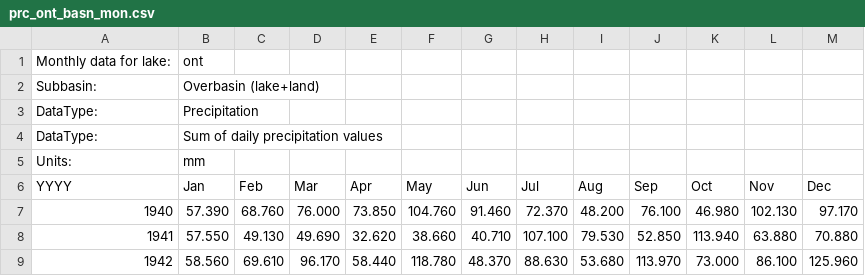
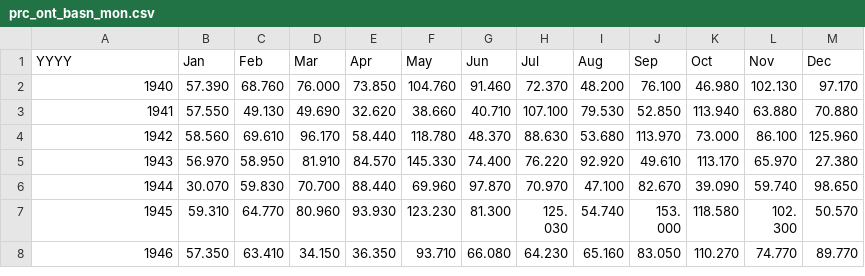
Before and after one commit to stremelaj/GLERL-Great-Lakes-Monthly-Hydrologic-Data-1860-Recent-, a CSV file: .github/workflows/prc_ont_basn_mon.csv, drawn as a sheet; only a part is shown; the shorter side is filled out with more unchanged rows.

Commit message:
Update prc_ont_basn_mon.csv

```diff
--- a/.github/workflows/prc_ont_basn_mon.csv
+++ b/.github/workflows/prc_ont_basn_mon.csv
@@ -1,6 +1 @@
-Monthly data for lake:, ont
-Subbasin:, Overbasin (lake+land)
-DataType:, Precipitation
-DataType:, Sum of daily precipitation values
-Units:, mm
 YYYY,       Jan,       Feb,       Mar,       Apr,       May,       Jun,       Jul,       Aug,       Sep,       Oct,       Nov,       Dec
```
